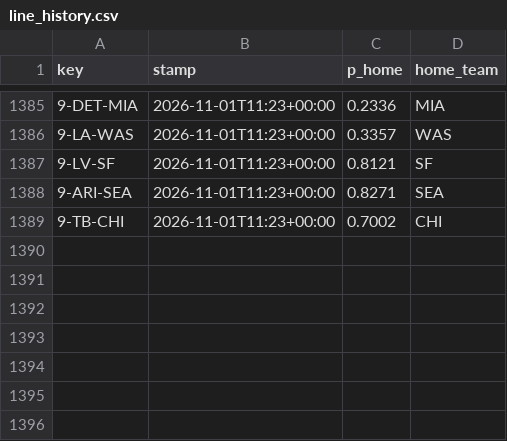
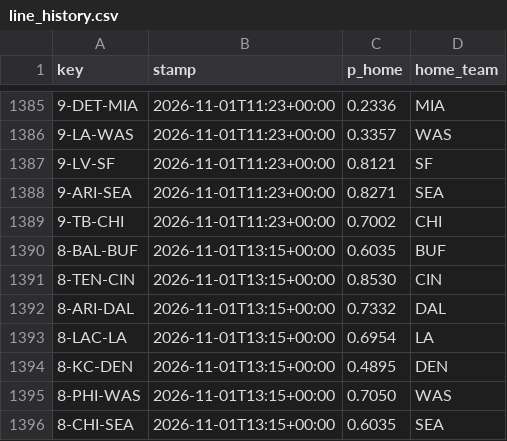
Before and after one commit to Cako18/gridiron-data, a CSV file: data/line_history.csv, drawn as a sheet; only a part is shown, gaps mark what is left out; the diff names each change by its address in the sheet, - before the commit and + after, or states it on an @@ line.

```diff
--- a/data/line_history.csv
+++ b/data/line_history.csv
+row 1390: 8-BAL-BUF | 2026-11-01T13:15+00:00 | 0.6035 | BUF
+row 1391: 8-TEN-CIN | 2026-11-01T13:15+00:00 | 0.8530 | CIN
+row 1392: 8-ARI-DAL | 2026-11-01T13:15+00:00 | 0.7332 | DAL
+row 1393: 8-LAC-LA | 2026-11-01T13:15+00:00 | 0.6954 | LA
+row 1394: 8-KC-DEN | 2026-11-01T13:15+00:00 | 0.4895 | DEN
+row 1395: 8-PHI-WAS | 2026-11-01T13:15+00:00 | 0.7050 | WAS
+row 1396: 8-CHI-SEA | 2026-11-01T13:15+00:00 | 0.6035 | SEA
```
Also changed, not shown: data/schein_protokoll.csv, data/vegas_duel.csv, 1 other file.
